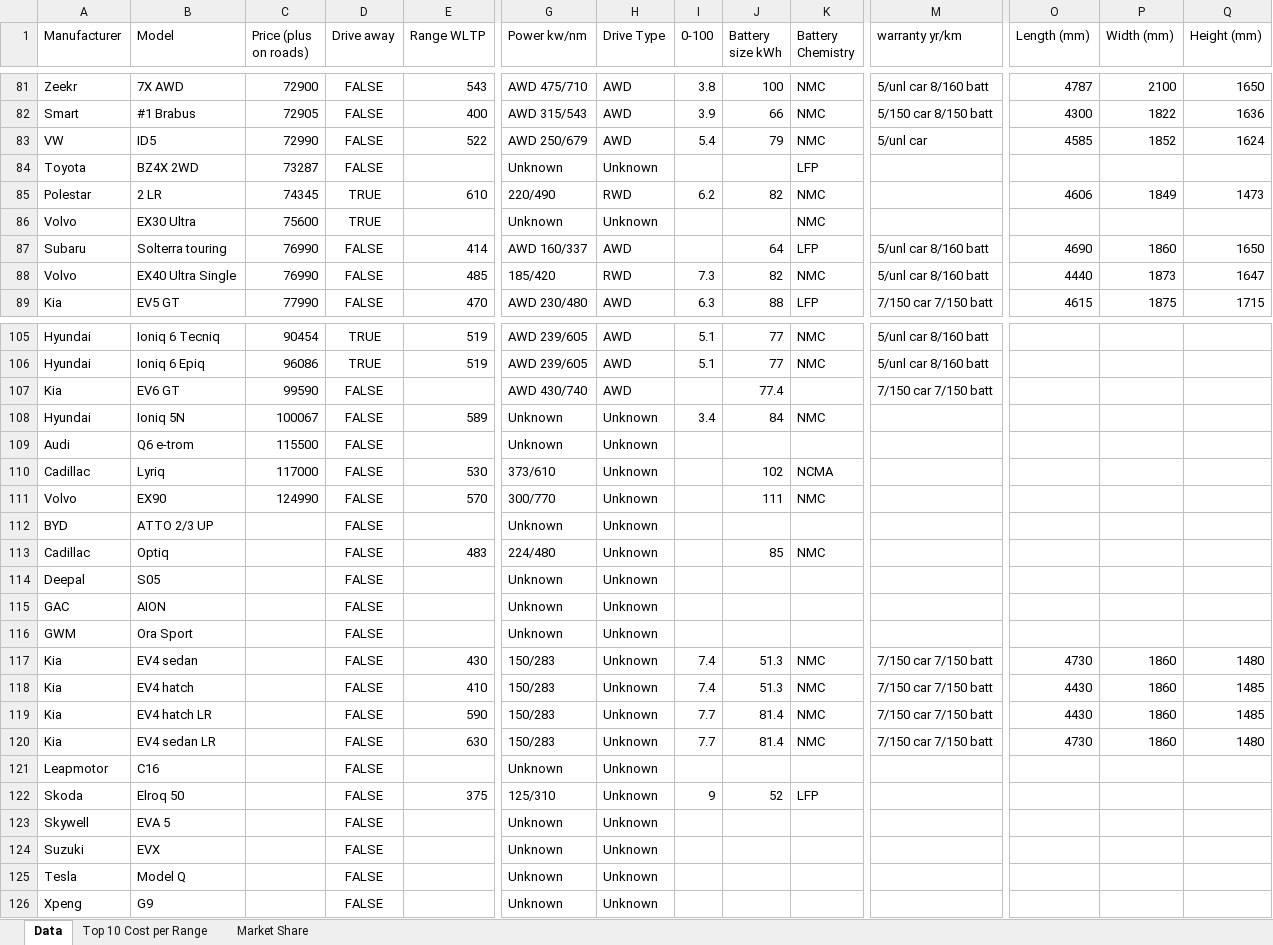
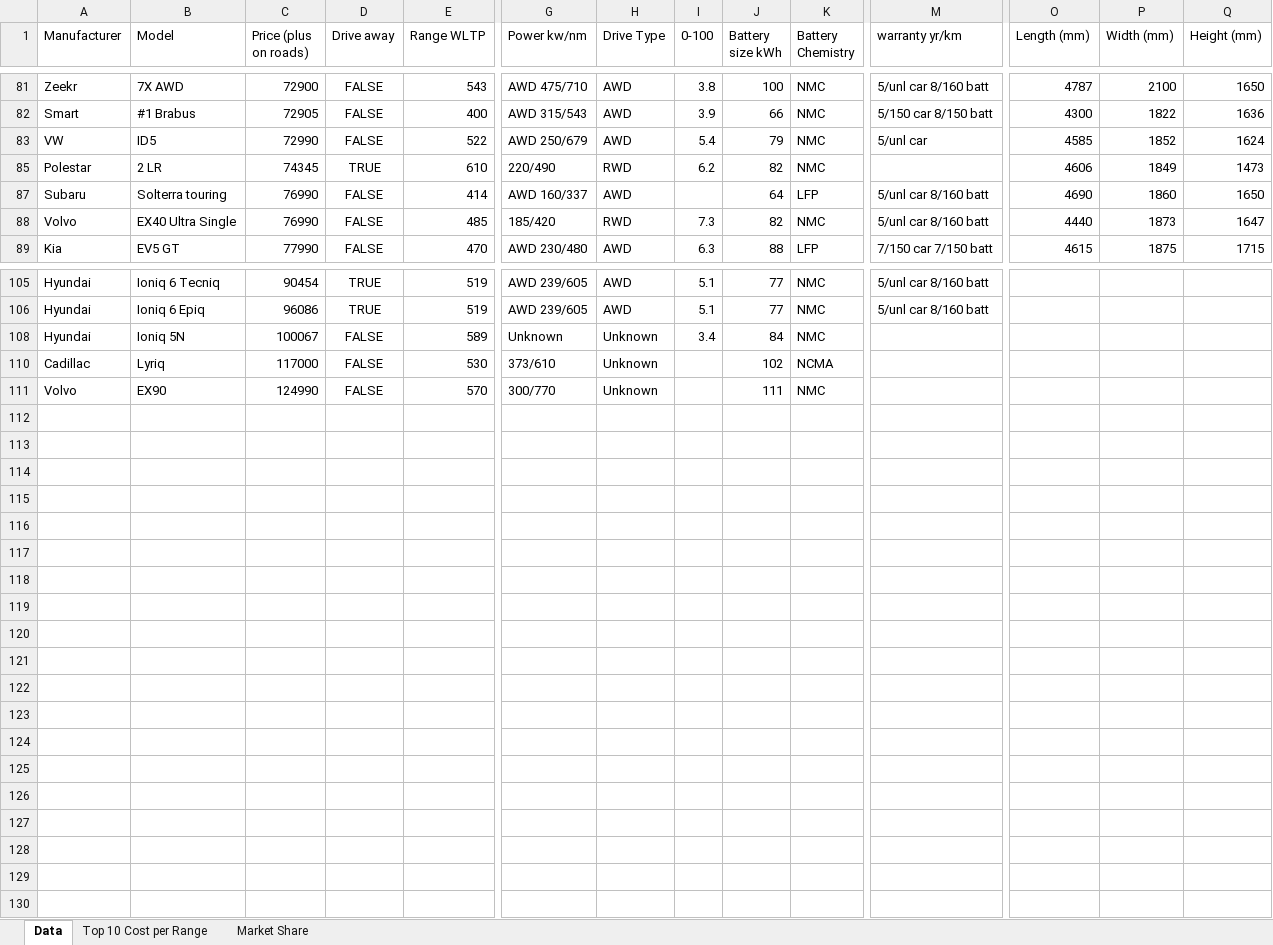
Before and after one commit to daryl-san/Australia-EV-Analysis, an Excel workbook: EV_Data_Analysis.xlsx, sheet Data, drawn as a sheet; only a part is shown, gaps mark what is left out; values as stored, in another font and other column widths than the file's, no borders; table styles not drawn; rows hold the shown columns only; the diff covers the shown part only; the diff names each change by its address in the sheet, - before the commit and + after, or states it on an @@ line.

Commit message:
Checking Value and Fixing Table
Manually checked to make sure the average Range-to-Cost being returned by measure is accurate, it is.

Removed 'Total' visual at the bottom of the Dashboard.

```diff
--- a/EV_Data_Analysis.xlsx (sheet Data)
+++ b/EV_Data_Analysis.xlsx (sheet Data)
@@ row 84 hidden: Toyota | BZ4X 2WD | 73287 | FALSE |  | Unknown | Unknown |  |  | LFP @@
@@ row 86 hidden: Volvo | EX30 Ultra | 75600 | TRUE |  | Unknown | Unknown |  |  | NMC @@
@@ row 107 hidden: Kia | EV6 GT | 99590 | FALSE |  | AWD 430/740 | AWD |  | 77.4 |  | 7/150 car 7/150 batt @@
@@ row 109 hidden: Audi | Q6 e-trom | 115500 | FALSE |  | Unknown | Unknown @@
@@ row 112 hidden: BYD | ATTO 2/3 UP |  | FALSE |  | Unknown | Unknown @@
@@ row 113 hidden: Cadillac | Optiq |  | FALSE | 483 | 224/480 | Unknown |  | 85 | NMC @@
@@ row 114 hidden: Deepal | S05 |  | FALSE |  | Unknown | Unknown @@
@@ row 115 hidden: GAC | AION |  | FALSE |  | Unknown | Unknown @@
@@ row 116 hidden: GWM | Ora Sport |  | FALSE |  | Unknown | Unknown @@
@@ row 117 hidden: Kia | EV4 sedan |  | FALSE | 430 | 150/283 | Unknown | 7.4 | 51.3 | NMC | 7/150 car 7/150 batt | 4730 | 1860 | 1480 @@
@@ row 118 hidden: Kia | EV4 hatch |  | FALSE | 410 | 150/283 | Unknown | 7.4 | 51.3 | NMC | 7/150 car 7/150 batt | 4430 | 1860 | 1485 @@
@@ row 119 hidden: Kia | EV4 hatch LR |  | FALSE | 590 | 150/283 | Unknown | 7.7 | 81.4 | NMC | 7/150 car 7/150 batt | 4430 | 1860 | 1485 @@
@@ row 120 hidden: Kia | EV4 sedan LR |  | FALSE | 630 | 150/283 | Unknown | 7.7 | 81.4 | NMC | 7/150 car 7/150 batt | 4730 | 1860 | 1480 @@
@@ row 121 hidden: Leapmotor | C16 |  | FALSE |  | Unknown | Unknown @@
@@ row 122 hidden: Skoda | Elroq 50 |  | FALSE | 375 | 125/310 | Unknown | 9 | 52 | LFP @@
@@ row 123 hidden: Skywell | EVA 5 |  | FALSE |  | Unknown | Unknown @@
@@ row 124 hidden: Suzuki | EVX |  | FALSE |  | Unknown | Unknown @@
@@ row 125 hidden: Tesla | Model Q |  | FALSE |  | Unknown | Unknown @@
@@ row 126 hidden: Xpeng | G9 |  | FALSE |  | Unknown | Unknown @@
```
Also changed, not shown: 2 hidden or unhidden rows elsewhere in this sheet, 1 other file.
